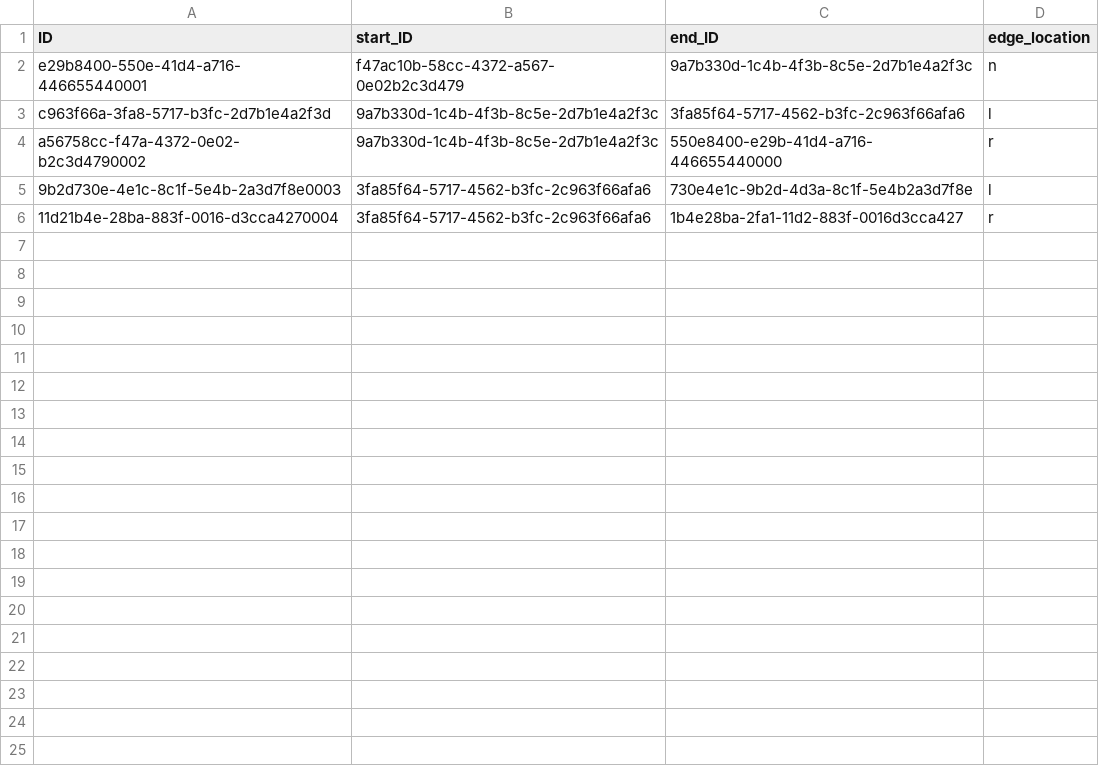
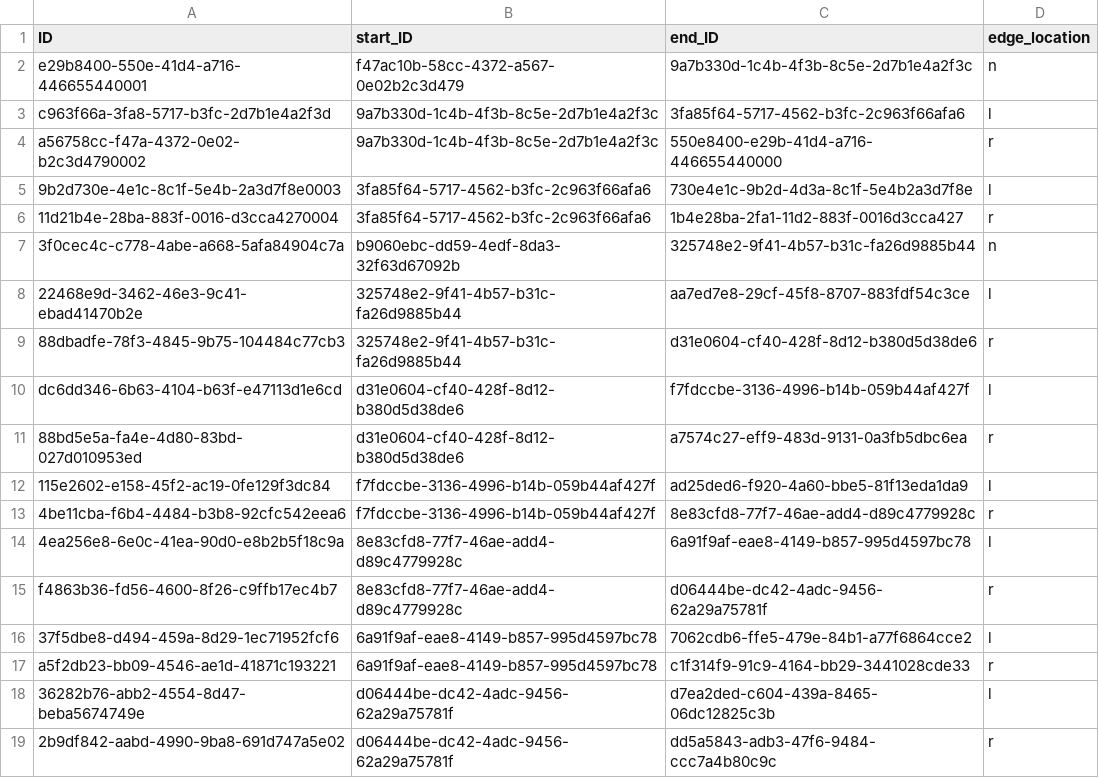
Before and after one commit to prabhudc/formula-modeler-1, a CSV file: db/data/Edges.csv, drawn as a sheet; the diff names each change by its address in the sheet, - before the commit and + after, or states it on an @@ line.

Commit message:
Added CSV data for complex test case

```diff
--- a/db/data/Edges.csv
+++ b/db/data/Edges.csv
+row 7: 3f0cec4c-c778-4abe-a668-5afa84904c7a | b9060ebc-dd59-4edf-8da3-32f63d67092b | 325748e2-9f41-4b57-b31c-fa26d9885b44 | n
+row 8: 22468e9d-3462-46e3-9c41-ebad41470b2e | 325748e2-9f41-4b57-b31c-fa26d9885b44 | aa7ed7e8-29cf-45f8-8707-883fdf54c3ce | l
+row 9: 88dbadfe-78f3-4845-9b75-104484c77cb3 | 325748e2-9f41-4b57-b31c-fa26d9885b44 | d31e0604-cf40-428f-8d12-b380d5d38de6 | r
+row 10: dc6dd346-6b63-4104-b63f-e47113d1e6cd | d31e0604-cf40-428f-8d12-b380d5d38de6 | f7fdccbe-3136-4996-b14b-059b44af427f | l
+row 11: 88bd5e5a-fa4e-4d80-83bd-027d010953ed | d31e0604-cf40-428f-8d12-b380d5d38de6 | a7574c27-eff9-483d-9131-0a3fb5dbc6ea | r
+row 12: 115e2602-e158-45f2-ac19-0fe129f3dc84 | f7fdccbe-3136-4996-b14b-059b44af427f | ad25ded6-f920-4a60-bbe5-81f13eda1da9 | l
+row 13: 4be11cba-f6b4-4484-b3b8-92cfc542eea6 | f7fdccbe-3136-4996-b14b-059b44af427f | 8e83cfd8-77f7-46ae-add4-d89c4779928c | r
+row 14: 4ea256e8-6e0c-41ea-90d0-e8b2b5f18c9a | 8e83cfd8-77f7-46ae-add4-d89c4779928c | 6a91f9af-eae8-4149-b857-995d4597bc78 | l
+row 15: f4863b36-fd56-4600-8f26-c9ffb17ec4b7 | 8e83cfd8-77f7-46ae-add4-d89c4779928c | d06444be-dc42-4adc-9456-62a29a75781f | r
+row 16: 37f5dbe8-d494-459a-8d29-1ec71952fcf6 | 6a91f9af-eae8-4149-b857-995d4597bc78 | 7062cdb6-ffe5-479e-84b1-a77f6864cce2 | l
+row 17: a5f2db23-bb09-4546-ae1d-41871c193221 | 6a91f9af-eae8-4149-b857-995d4597bc78 | c1f314f9-91c9-4164-bb29-3441028cde33 | r
+row 18: 36282b76-abb2-4554-8d47-beba5674749e | d06444be-dc42-4adc-9456-62a29a75781f | d7ea2ded-c604-439a-8465-06dc12825c3b | l
+row 19: 2b9df842-aabd-4990-9ba8-691d747a5e02 | d06444be-dc42-4adc-9456-62a29a75781f | dd5a5843-adb3-47f6-9484-ccc7a4b80c9c | r
```
Also changed, not shown: db/data/Nodes.csv.
